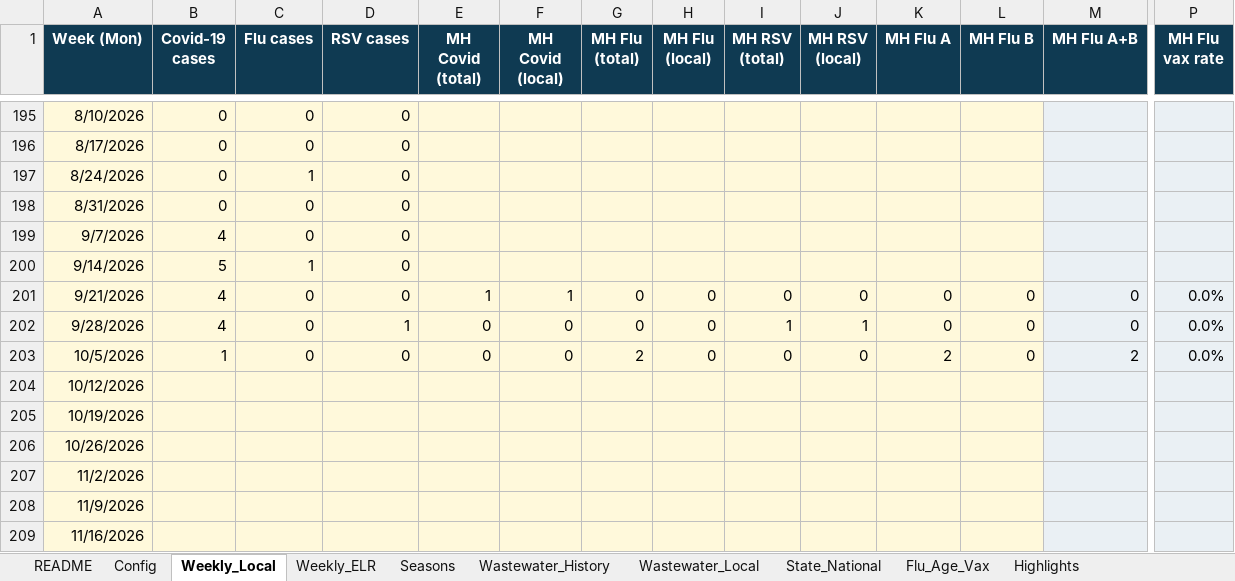
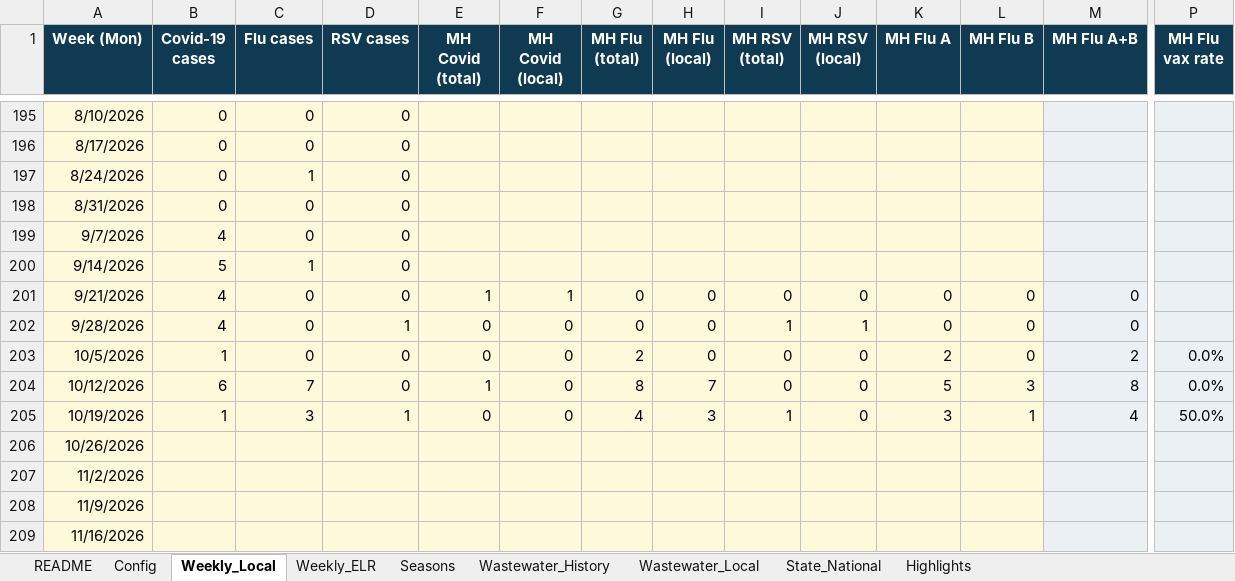
Before and after one commit to EmilyKillion/mono-county-dashboards, an Excel workbook: respiratory/RV_Tracker.xlsx, sheet Weekly_Local, drawn as a sheet; only a part is shown, gaps mark what is left out; values as stored, in another font and other column widths than the file's, no borders; the diff covers the shown part only; the diff names each change by its address in the sheet, - before the commit and + after, or states it on an @@ line.

```diff
--- a/respiratory/RV_Tracker.xlsx (sheet Weekly_Local)
+++ b/respiratory/RV_Tracker.xlsx (sheet Weekly_Local)
-sheet tab: Flu_Age_Vax
-P201:P202 (MH Flu vax rate): 0.0%
+P201:P202 (MH Flu vax rate): (empty)
-B204 (Covid-19 cases): (empty)
+B204 (Covid-19 cases): 6
-C204 (Flu cases): (empty)
+C204 (Flu cases): 7
-D204 (RSV cases): (empty)
+D204 (RSV cases): 0
-E204 (MH Covid (total)): (empty)
+E204 (MH Covid (total)): 1
-F204:F205 (MH Covid (local)): (empty)
+F204:F205 (MH Covid (local)): 0
-G204 (MH Flu (total)): (empty)
+G204 (MH Flu (total)): 8
-H204 (MH Flu (local)): (empty)
+H204 (MH Flu (local)): 7
-I204 (MH RSV (total)): (empty)
+I204 (MH RSV (total)): 0
-J204:J205 (MH RSV (local)): (empty)
+J204:J205 (MH RSV (local)): 0
-K204 (MH Flu A): (empty)
+K204 (MH Flu A): 5
-L204 (MH Flu B): (empty)
+L204 (MH Flu B): 3
-M204 (MH Flu A+B): (empty)
+M204 (MH Flu A+B): 8
-P204 (MH Flu vax rate): (empty)
+P204 (MH Flu vax rate): 0.0%
-B205 (Covid-19 cases): (empty)
+B205 (Covid-19 cases): 1
-C205 (Flu cases): (empty)
+C205 (Flu cases): 3
-D205 (RSV cases): (empty)
+D205 (RSV cases): 1
-E205 (MH Covid (total)): (empty)
+E205 (MH Covid (total)): 0
-G205 (MH Flu (total)): (empty)
+G205 (MH Flu (total)): 4
-H205 (MH Flu (local)): (empty)
+H205 (MH Flu (local)): 3
-I205 (MH RSV (total)): (empty)
+I205 (MH RSV (total)): 1
-K205 (MH Flu A): (empty)
+K205 (MH Flu A): 3
-L205 (MH Flu B): (empty)
+L205 (MH Flu B): 1
-M205 (MH Flu A+B): (empty)
+M205 (MH Flu A+B): 4
-P205 (MH Flu vax rate): (empty)
+P205 (MH Flu vax rate): 50.0%
```
Also changed, not shown: 5 edited cells elsewhere in this sheet, sheet Wastewater_Local, sheet Weekly_ELR, sheet Highlights, sheet State_National, sheet Seasons, sheet README, 1 more sheet, formulas that keep their value, 1 other file.
